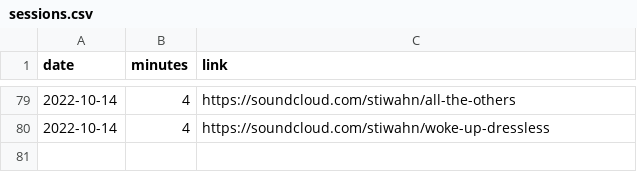
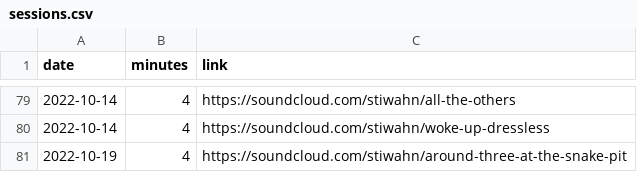
Before and after one commit to bummbummgarage/bummbummgarage.github.io, a CSV file: _data/sessions.csv, drawn as a sheet; only a part is shown, gaps mark what is left out.

Commit message:
Update sessions.csv

```diff
--- a/_data/sessions.csv
+++ b/_data/sessions.csv
@@ -80 +80,2 @@ date,minutes,link
 2022-10-14, 4, https://soundcloud.com/stiwahn/woke-up-dressless
+2022-10-19, 4, https://soundcloud.com/stiwahn/around-three-at-the-snake-pit
```
